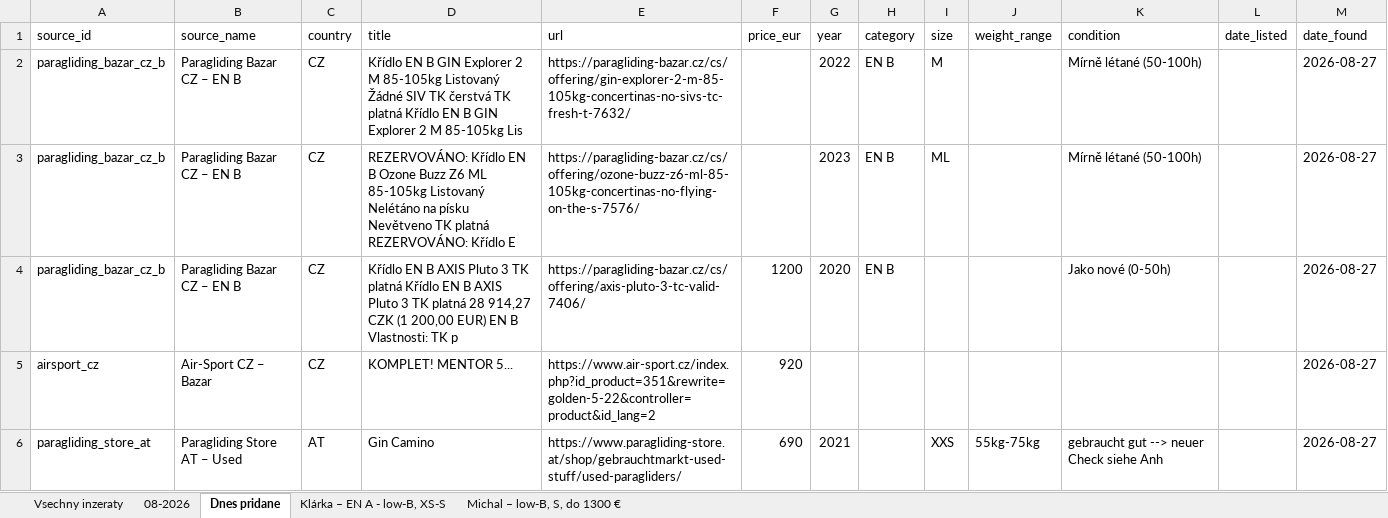
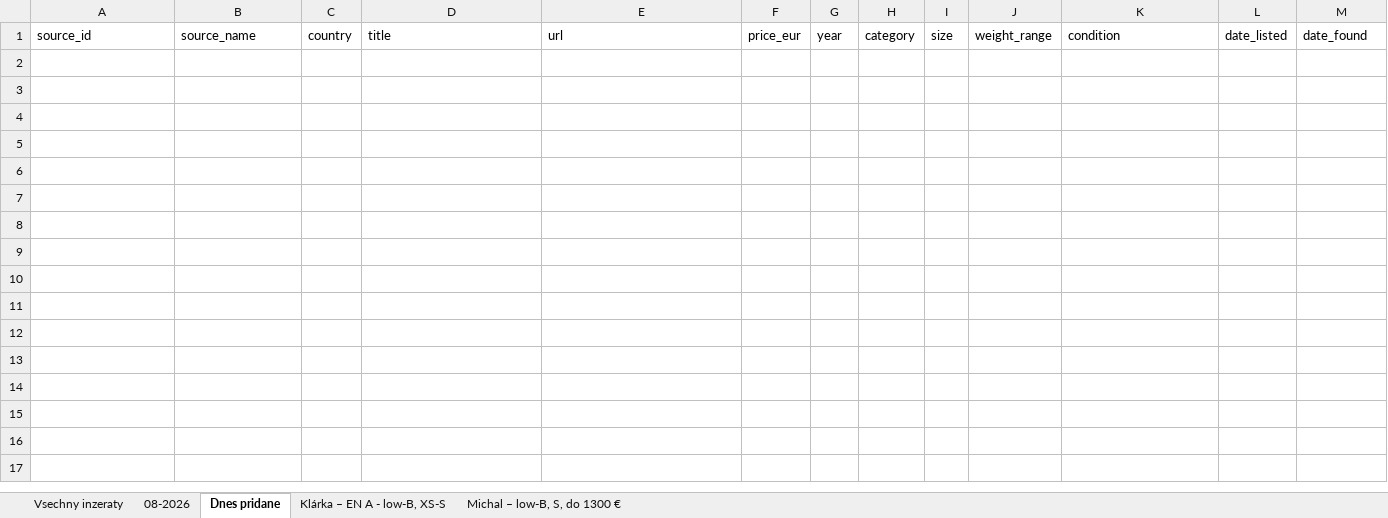
Before and after one commit to zimmema3/paragliding, an Excel workbook: data/bazar_watcher/listings.xlsx, sheet Dnes pridane, drawn as a sheet; values as stored, in another font and other column widths than the file's, no borders; the diff names each change by its address in the sheet, - before the commit and + after, or states it on an @@ line.

```diff
--- a/data/bazar_watcher/listings.xlsx (sheet Dnes pridane)
+++ b/data/bazar_watcher/listings.xlsx (sheet Dnes pridane)
-row 2: paragliding_bazar_cz_b | Paragliding Bazar CZ – EN B | CZ | Křídlo EN B GIN Explorer 2 M 85-105kg Listovaný Žádné SIV TK čerstvá TK platná Křídlo EN B GIN Explorer 2 M 85-105kg Lis | https://paragliding-bazar.cz/cs/offering/gin-explorer-2-m-85-105kg-concertinas-no-sivs-tc-fresh-t-7632/ |  | 2022 | EN B | M |  | Mírně létané (50-100h) |  | 2026-08-27
-row 3: paragliding_bazar_cz_b | Paragliding Bazar CZ – EN B | CZ | REZERVOVÁNO: Křídlo EN B Ozone Buzz Z6 ML 85-105kg Listovaný Nelétáno na písku Nevětveno TK platná REZERVOVÁNO: Křídlo E | https://paragliding-bazar.cz/cs/offering/ozone-buzz-z6-ml-85-105kg-concertinas-no-flying-on-the-s-7576/ |  | 2023 | EN B | ML |  | Mírně létané (50-100h) |  | 2026-08-27
-row 4: paragliding_bazar_cz_b | Paragliding Bazar CZ – EN B | CZ | Křídlo EN B AXIS Pluto 3 TK platná Křídlo EN B AXIS Pluto 3 TK platná 28 914,27 CZK (1 200,00 EUR) EN B Vlastnosti: TK p | https://paragliding-bazar.cz/cs/offering/axis-pluto-3-tc-valid-7406/ | 1200 | 2020 | EN B |  |  | Jako nové (0-50h) |  | 2026-08-27
-row 5: airsport_cz | Air-Sport CZ – Bazar | CZ | KOMPLET! MENTOR 5... | https://www.air-sport.cz/index.php?id_product=351&rewrite=golden-5-22&controller=product&id_lang=2 | 920 |  |  |  |  |  |  | 2026-08-27
-row 6: paragliding_store_at | Paragliding Store AT – Used | AT | Gin Camino | https://www.paragliding-store.at/shop/gebrauchtmarkt-used-stuff/used-paragliders/ | 690 | 2021 |  | XXS | 55kg-75kg | gebraucht gut --> neuer Check siehe Anh |  | 2026-08-27
```
Also changed, not shown: sheet 08-2026, sheet Vsechny inzeraty.
